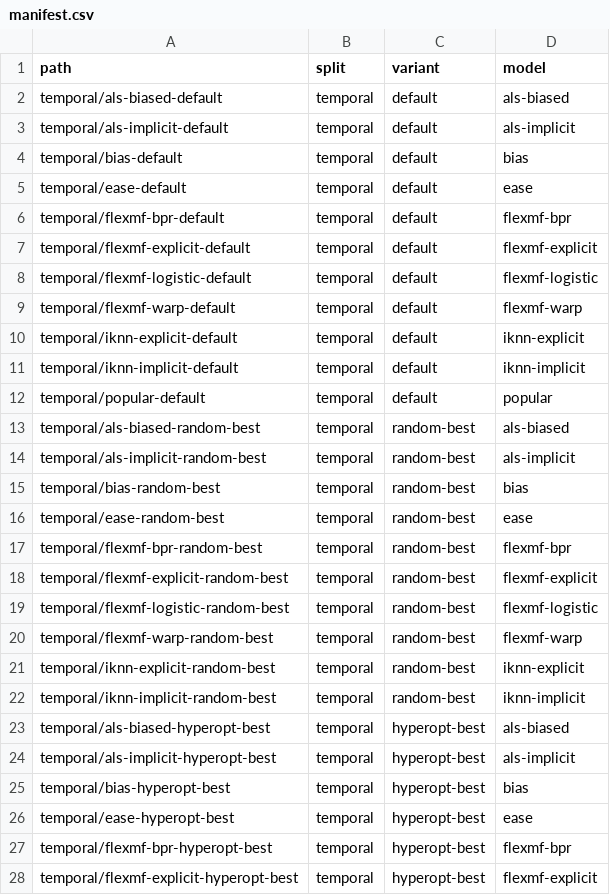
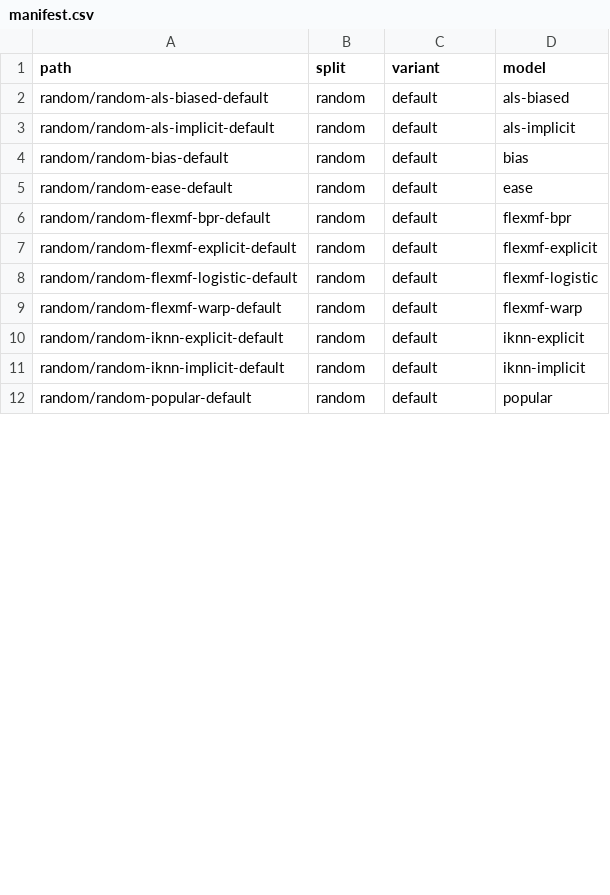
Before and after one commit to lenskit/lenskit-codex, a CSV file: movielens/ML20M/runs/manifest.csv, drawn as a sheet; only a part is shown; the diff covers the shown part only.

```diff
--- a/movielens/ML20M/runs/manifest.csv
+++ b/movielens/ML20M/runs/manifest.csv
@@ -1,28 +1,12 @@
 path,split,variant,model
-temporal/als-biased-default,temporal,default,als-biased
-temporal/als-implicit-default,temporal,default,als-implicit
-temporal/bias-default,temporal,default,bias
-temporal/ease-default,temporal,default,ease
-temporal/flexmf-bpr-default,temporal,default,flexmf-bpr
-temporal/flexmf-explicit-default,temporal,default,flexmf-explicit
-temporal/flexmf-logistic-default,temporal,default,flexmf-logistic
-temporal/flexmf-warp-default,temporal,default,flexmf-warp
-temporal/iknn-explicit-default,temporal,default,iknn-explicit
-temporal/iknn-implicit-default,temporal,default,iknn-implicit
-temporal/popular-default,temporal,default,popular
-temporal/als-biased-random-best,temporal,random-best,als-biased
-temporal/als-implicit-random-best,temporal,random-best,als-implicit
-temporal/bias-random-best,temporal,random-best,bias
-temporal/ease-random-best,temporal,random-best,ease
-temporal/flexmf-bpr-random-best,temporal,random-best,flexmf-bpr
-temporal/flexmf-explicit-random-best,temporal,random-best,flexmf-explicit
-temporal/flexmf-logistic-random-best,temporal,random-best,flexmf-logistic
-temporal/flexmf-warp-random-best,temporal,random-best,flexmf-warp
-temporal/iknn-explicit-random-best,temporal,random-best,iknn-explicit
-temporal/iknn-implicit-random-best,temporal,random-best,iknn-implicit
-temporal/als-biased-hyperopt-best,temporal,hyperopt-best,als-biased
-temporal/als-implicit-hyperopt-best,temporal,hyperopt-best,als-implicit
-temporal/bias-hyperopt-best,temporal,hyperopt-best,bias
-temporal/ease-hyperopt-best,temporal,hyperopt-best,ease
-temporal/flexmf-bpr-hyperopt-best,temporal,hyperopt-best,flexmf-bpr
-temporal/flexmf-explicit-hyperopt-best,temporal,hyperopt-best,flexmf-explicit
+random/random-als-biased-default,random,default,als-biased
+random/random-als-implicit-default,random,default,als-implicit
+random/random-bias-default,random,default,bias
+random/random-ease-default,random,default,ease
+random/random-flexmf-bpr-default,random,default,flexmf-bpr
+random/random-flexmf-explicit-default,random,default,flexmf-explicit
+random/random-flexmf-logistic-default,random,default,flexmf-logistic
+random/random-flexmf-warp-default,random,default,flexmf-warp
+random/random-iknn-explicit-default,random,default,iknn-explicit
+random/random-iknn-implicit-default,random,default,iknn-implicit
+random/random-popular-default,random,default,popular
```
Also changed, not shown: 2 added rows and 14 removed rows elsewhere in this file, movielens/ML100K/runs/manifest.csv, movielens/ML10M/runs/manifest.csv, 19 other files.
